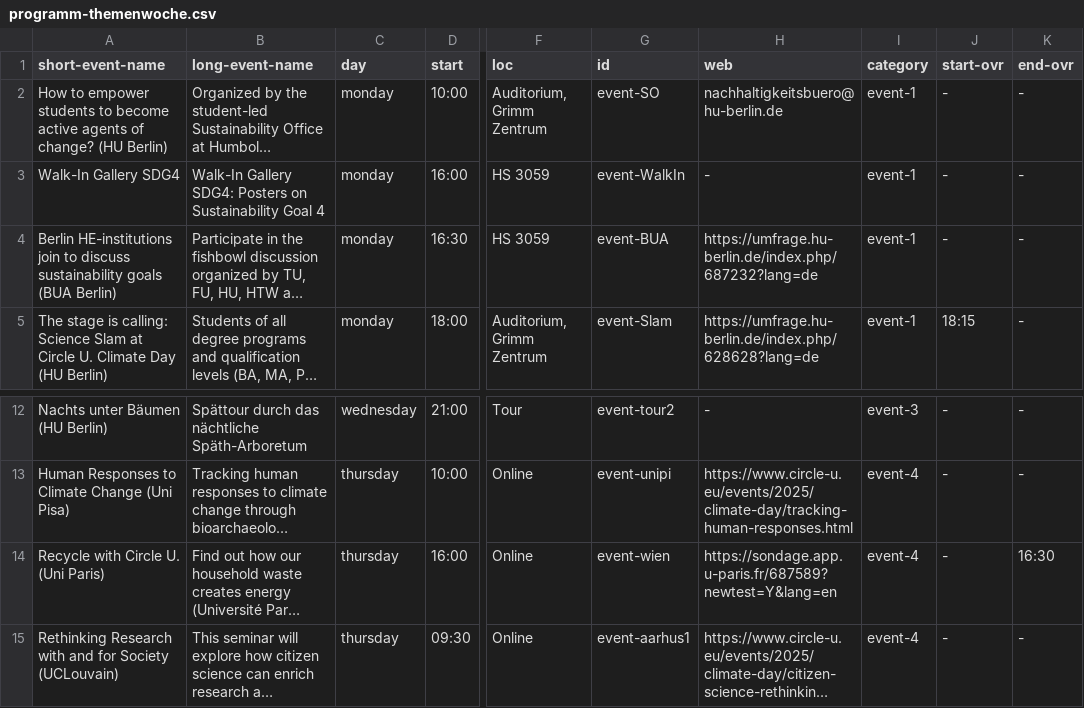
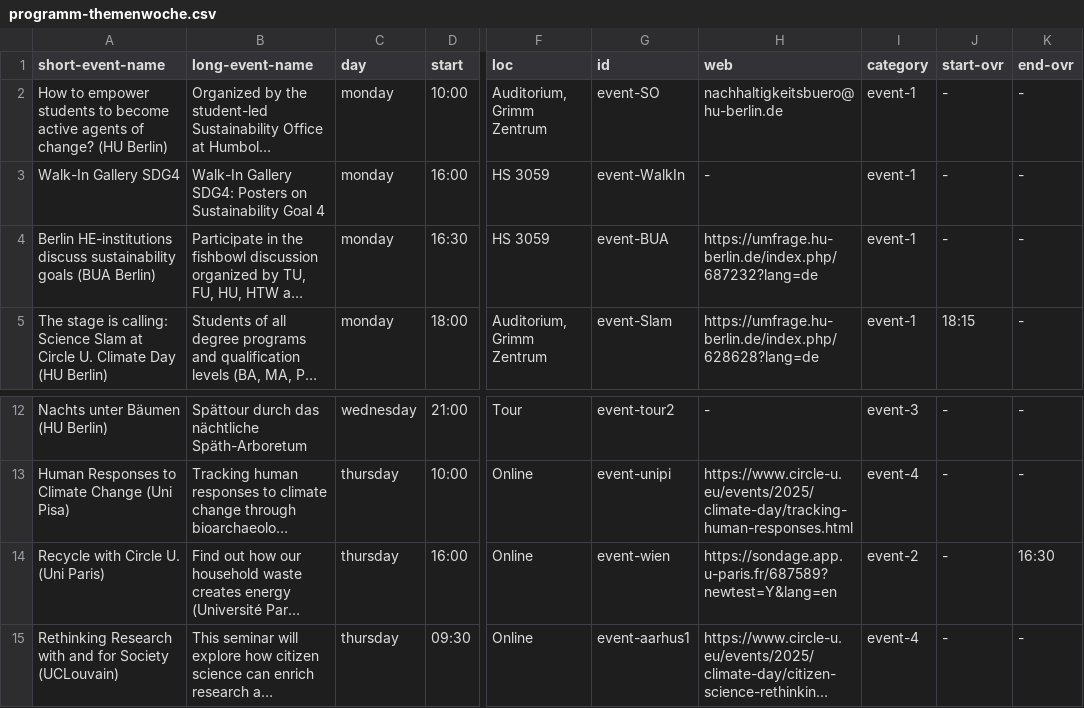
Before and after one commit to bolognalab/bolognalab.github.io, a CSV file: themenwoche-2025-thursday/files/programm-themenwoche.csv, drawn as a sheet; only a part is shown, gaps mark what is left out; long unchanged cells end in …; the diff names each change by its address in the sheet, - before the commit and + after, or states it on an @@ line.

```diff
--- a/themenwoche-2025-thursday/files/programm-themenwoche.csv
+++ b/themenwoche-2025-thursday/files/programm-themenwoche.csv
-A4 (short-event-name): Berlin HE-institutions join to discuss sustainability…
+A4 (short-event-name): Berlin HE-institutions discuss sustainability…
-I14 (category): event-4
+I14 (category): event-2
```
Also changed, not shown: 1 other file.
